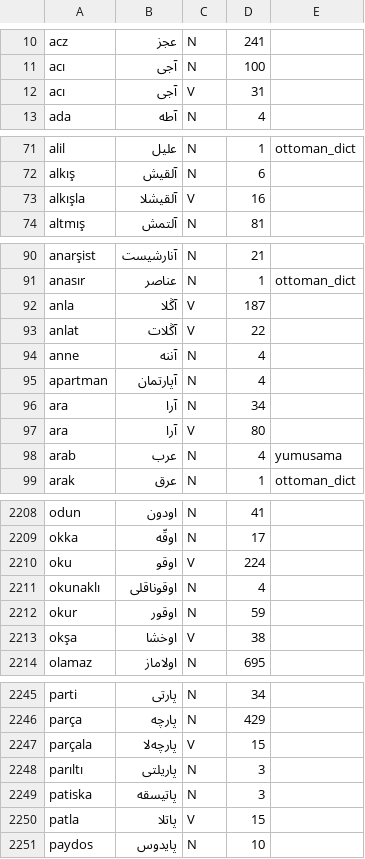
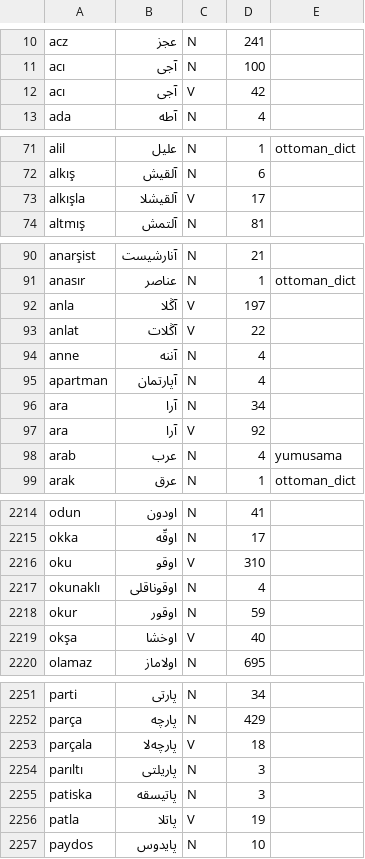
Before and after one commit to berzahbey/osmanlica-cevirici, a TSV file: app/data/hayrat_kok.tsv, drawn as a sheet; only a part is shown, gaps mark what is left out; the diff covers the shown part only.

```diff
--- a/app/data/hayrat_kok.tsv
+++ b/app/data/hayrat_kok.tsv
@@ -11,3 +11,3 @@ acz	عجز	N	241
 acı	آجی	N	100	
-acı	آجی	V	31	
+acı	آجی	V	42	
 ada	آطه	N	4	
@@ -72,3 +72,3 @@ alil	علیل	N	1	ottoman_dict
 alkış	آلقیش	N	6	
-alkışla	آلقیشلا	V	16	
+alkışla	آلقیشلا	V	17	
 altmış	آلتمش	N	81	
@@ -91,3 +91,3 @@ anarşist	آنارشیست	N	21
 anasır	عناصر	N	1	ottoman_dict
-anla	آڭلا	V	187	
+anla	آڭلا	V	197	
 anlat	آڭلات	V	22	
@@ -96,3 +96,3 @@ apartman	آپارتمان	N	4
 ara	آرا	N	34	
-ara	آرا	V	80	
+ara	آرا	V	92	
 arab	عرب	N	4	yumusama
@@ -2209,6 +2215,6 @@ odun	اودون	N	41
 okka	اوقّه	N	17	
-oku	اوقو	V	224	
+oku	اوقو	V	310	
 okunaklı	اوقوناقلی	N	4	
 okur	اوقور	N	59	
-okşa	اوخشا	V	38	
+okşa	اوخشا	V	40	
 olamaz	اولاماز	N	695	
@@ -2246,6 +2252,6 @@ parti	پارتی	N	34
 parça	پارچه	N	429	
-parçala	پارچه‌لا	V	15	
+parçala	پارچه‌لا	V	18	
 parıltı	پاریلتی	N	3	
 patiska	پاتیسقه	N	3	
-patla	پاتلا	V	15	
+patla	پاتلا	V	19	
 paydos	پایدوس	N	10	
```
Also changed, not shown: 11 added rows and 33 edited cells elsewhere in this file, 3 other files.
